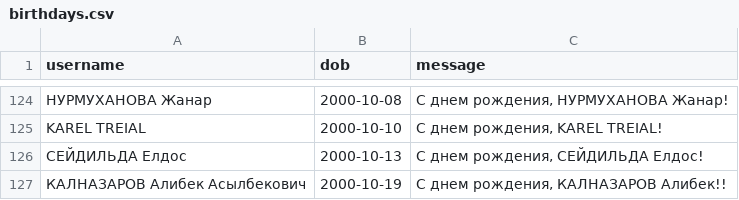
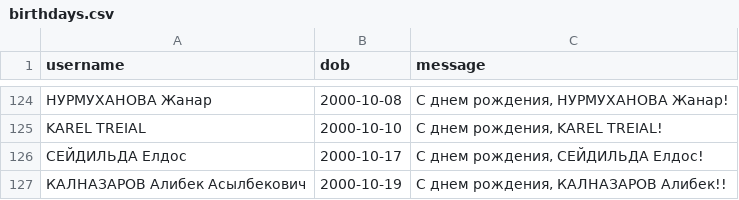
Before and after one commit to Kokkuzov/slack-birthday-BOT, a CSV file: data/birthdays.csv, drawn as a sheet; only a part is shown, gaps mark what is left out.

Commit message:
Update birthdays.csv

```diff
--- a/data/birthdays.csv
+++ b/data/birthdays.csv
@@ -125,3 +125,3 @@ username,dob,message
 "KAREL TREIAL","2000-10-10","С днем рождения, KAREL TREIAL!"
-"СЕЙДИЛЬДА Елдос","2000-10-13","С днем рождения, СЕЙДИЛЬДА Елдос!"
+"СЕЙДИЛЬДА Елдос","2000-10-17","С днем рождения, СЕЙДИЛЬДА Елдос!"
 "КАЛНАЗАРОВ Алибек Асылбекович","2000-10-19","С днем рождения, КАЛНАЗАРОВ Алибек!!"
```
